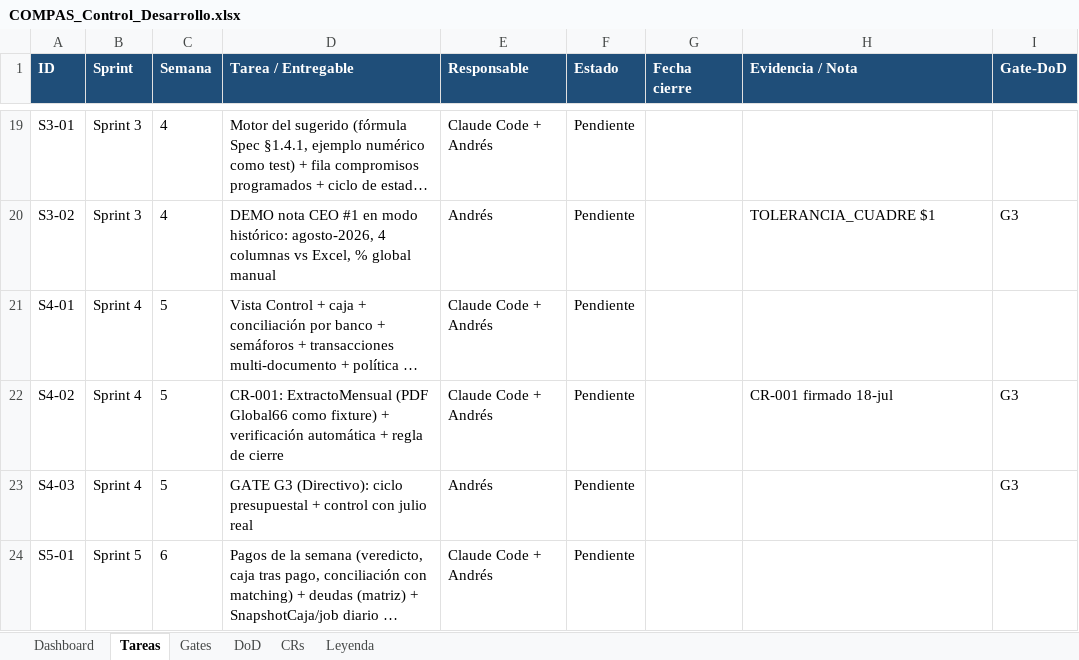
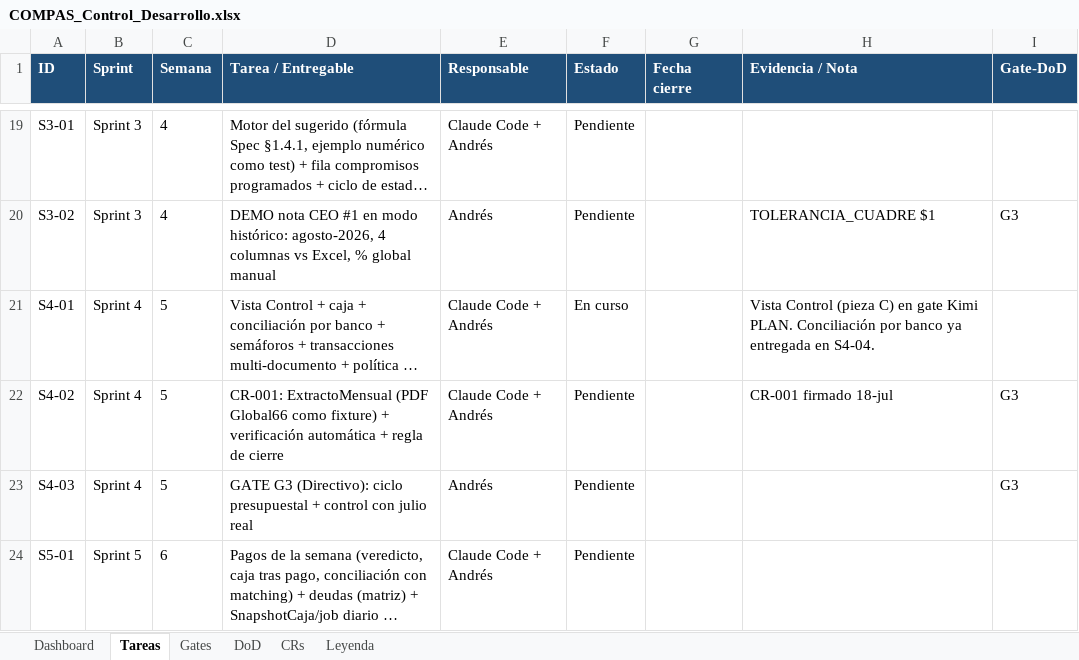
Before and after one commit to RoddosColombia/compas, an Excel workbook: docs/COMPAS_Control_Desarrollo.xlsx, sheet Tareas, drawn as a sheet; only a part is shown, gaps mark what is left out; long unchanged cells end in …; values as stored, in another font and other column widths than the file's, no borders; the diff names each change by its address in the sheet, - before the commit and + after, or states it on an @@ line.

```diff
--- a/docs/COMPAS_Control_Desarrollo.xlsx (sheet Tareas)
+++ b/docs/COMPAS_Control_Desarrollo.xlsx (sheet Tareas)
-F21 (Estado): Pendiente
+F21 (Estado): En curso
-H21 (Evidencia / Nota): (empty)
+H21 (Evidencia / Nota): Vista Control (pieza C) en gate Kimi PLAN. Conciliación por banco ya entregada en S4-04.
```
Also changed, not shown: sheet Gates, 1 other file.
